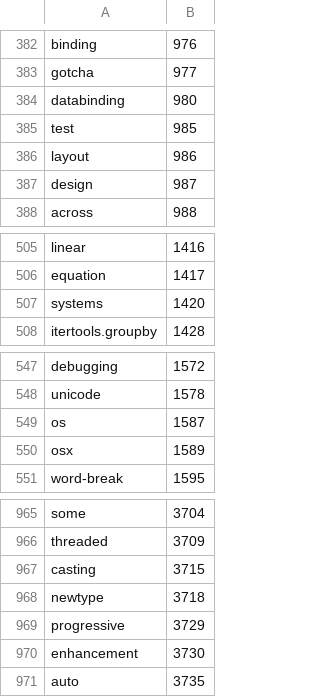
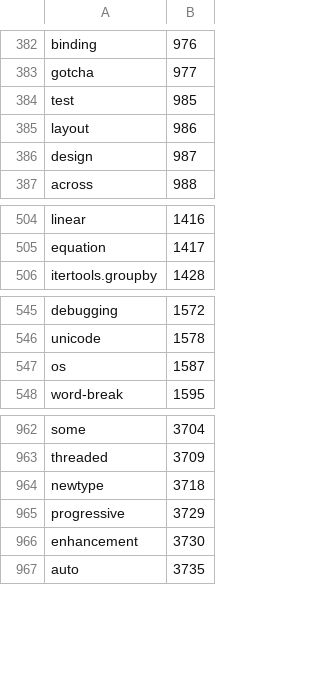
Before and after one commit to claytontstanley/dissertation, a CSV file: stackExchange/analysis/model/dbContext.csv, drawn as a sheet; only a part is shown, gaps mark what is left out.

```diff
--- a/stackExchange/analysis/model/dbContext.csv
+++ b/stackExchange/analysis/model/dbContext.csv
@@ -383,3 +383,2 @@
 "gotcha",977
-"databinding",980
 "test",985
@@ -506,3 +505,2 @@
 "equation",1417
-"systems",1420
 "itertools.groupby",1428
@@ -549,3 +547,2 @@
 "os",1587
-"osx",1589
 "word-break",1595
@@ -966,3 +963,2 @@
 "threaded",3709
-"casting",3715
 "newtype",3718
```
Also changed, not shown: stackExchange/analysis/model/Act.csv, stackExchange/analysis/model/B.csv, 3 other files.
